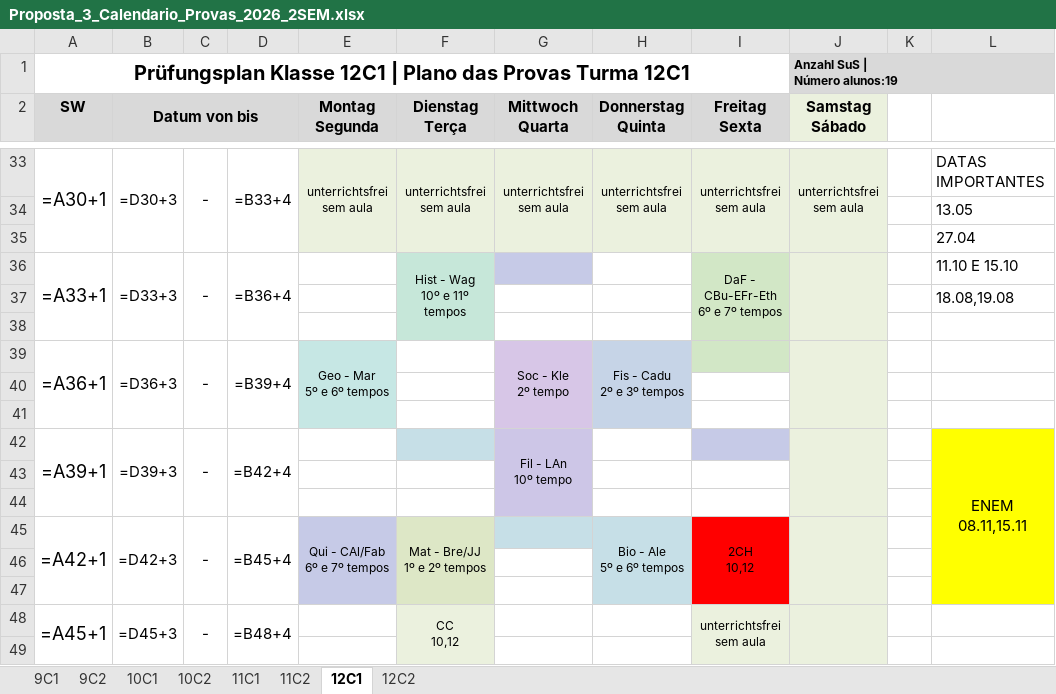
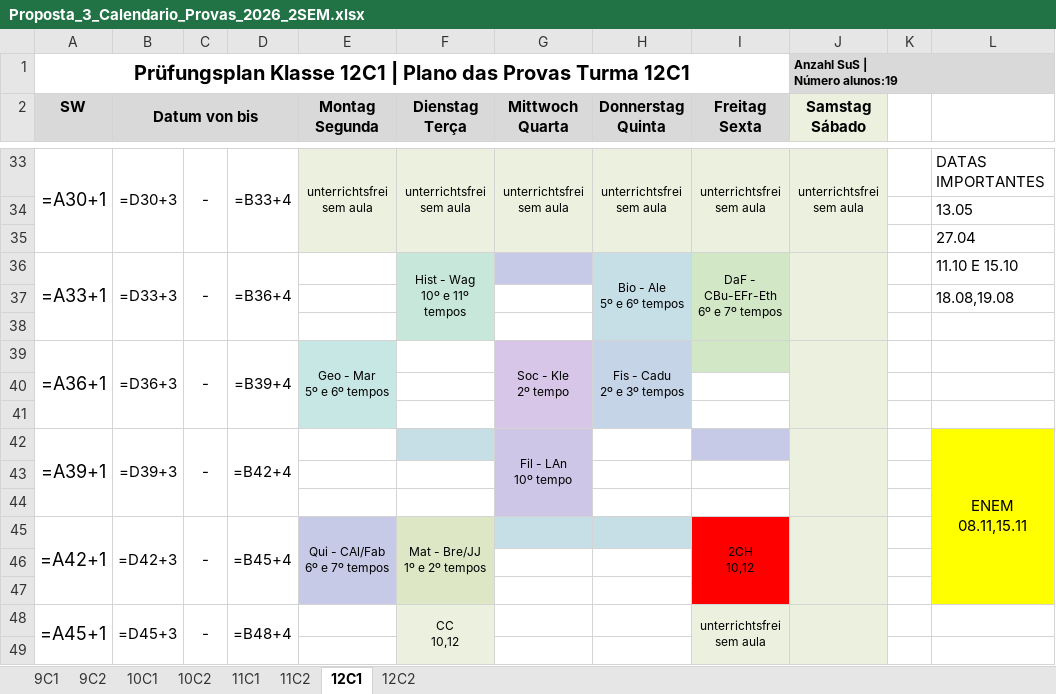
Before and after one commit to cbrener89052/calendarioprovas, an Excel workbook: Horario desenvolvido/Proposta_3_Calendario_Provas_2026_2SEM.xlsx, sheet 12C1, drawn as a sheet; only a part is shown, gaps mark what is left out; values as stored, in another font and other column widths than the file's, no borders; formulas without a stored value are shown as written; ↵ is a line break in a cell; the diff names each change by its address in the sheet, - before the commit and + after, or states it on an @@ line.

```diff
--- a/Horario desenvolvido/Proposta_3_Calendario_Provas_2026_2SEM.xlsx (sheet 12C1)
+++ b/Horario desenvolvido/Proposta_3_Calendario_Provas_2026_2SEM.xlsx (sheet 12C1)
-H36 (Donnerstag Quinta): (empty)
+H36 (Donnerstag Quinta): Bio - Ale ↵ 5º e 6º tempos
-H36 fill: none
+H36 fill: #C6DFE7
+H36:H38 merged
-H45 (Donnerstag Quinta): Bio - Ale ↵ 5º e 6º tempos
+H45 (Donnerstag Quinta): (empty)
-H45:H47 merged
```
Also changed, not shown: sheet 12C2, Horario desenvolvido/Provas_por_Professor_Proposta_3.xlsx, Horario desenvolvido/Relatorio_Tempos_Cedidos_Proposta_3.xlsx, 4 other files.
